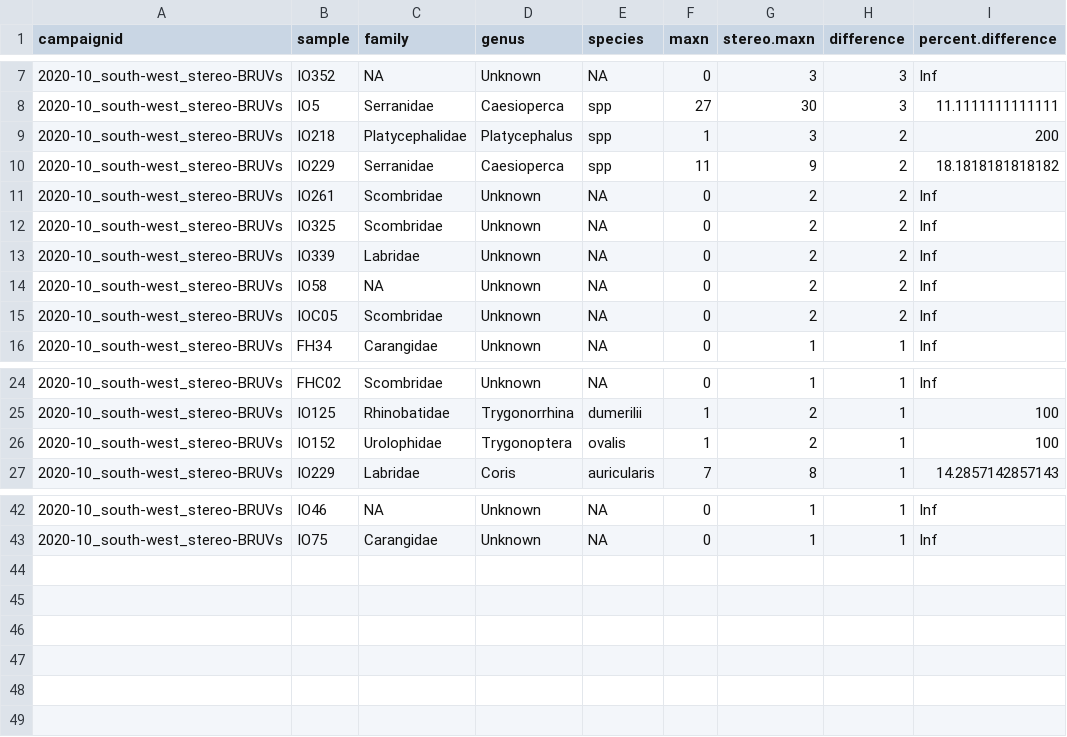
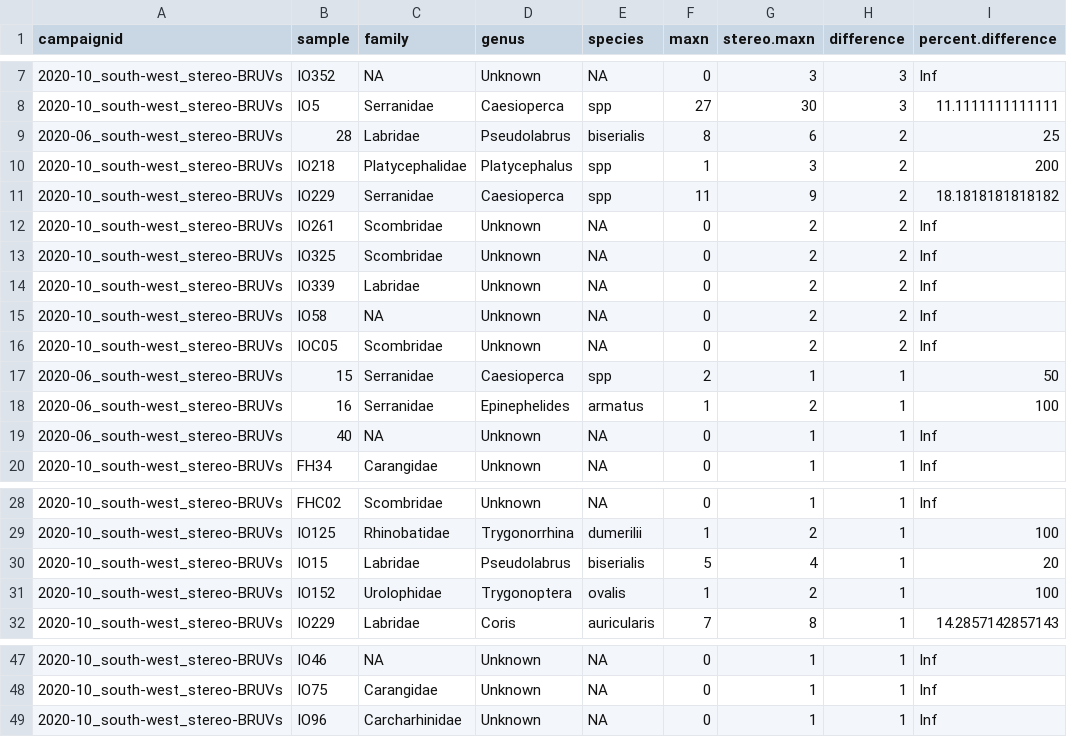
Before and after one commit to UWAMEGFisheries/mbh-d3-swc-fish, a CSV file: Data/Errors to check/2020_south-west_stereo-BRUVs_taxa.maxn.vs.stereo.summary.csv, drawn as a sheet; only a part is shown, gaps mark what is left out.

```diff
--- a/Data/Errors to check/2020_south-west_stereo-BRUVs_taxa.maxn.vs.stereo.summary.csv
+++ b/Data/Errors to check/2020_south-west_stereo-BRUVs_taxa.maxn.vs.stereo.summary.csv
@@ -8,2 +8,3 @@
 "2020-10_south-west_stereo-BRUVs","IO5","Serranidae","Caesioperca","spp",27,30,3,11.1111111111111
+"2020-06_south-west_stereo-BRUVs","28","Labridae","Pseudolabrus","biserialis",8,6,2,25
 "2020-10_south-west_stereo-BRUVs","IO218","Platycephalidae","Platycephalus","spp",1,3,2,200
@@ -15,2 +16,5 @@
 "2020-10_south-west_stereo-BRUVs","IOC05","Scombridae","Unknown","NA",0,2,2,Inf
+"2020-06_south-west_stereo-BRUVs","15","Serranidae","Caesioperca","spp",2,1,1,50
+"2020-06_south-west_stereo-BRUVs","16","Serranidae","Epinephelides","armatus",1,2,1,100
+"2020-06_south-west_stereo-BRUVs","40","NA","Unknown","NA",0,1,1,Inf
 "2020-10_south-west_stereo-BRUVs","FH34","Carangidae","Unknown","NA",0,1,1,Inf
@@ -25,2 +29,3 @@
 "2020-10_south-west_stereo-BRUVs","IO125","Rhinobatidae","Trygonorrhina","dumerilii",1,2,1,100
+"2020-10_south-west_stereo-BRUVs","IO15","Labridae","Pseudolabrus","biserialis",5,4,1,20
 "2020-10_south-west_stereo-BRUVs","IO152","Urolophidae","Trygonoptera","ovalis",1,2,1,100
@@ -43 +48,2 @@
 "2020-10_south-west_stereo-BRUVs","IO75","Carangidae","Unknown","NA",0,1,1,Inf
+"2020-10_south-west_stereo-BRUVs","IO96","Carcharhinidae","Unknown","NA",0,1,1,Inf
```
Also changed, not shown: Data/Errors to check/2020_south-west_stereo-BRUVs.length.species.not.previously.observed.csv, Data/Errors to check/2020_south-west_stereo-BRUVs_check.mass.csv, 20 other files.
